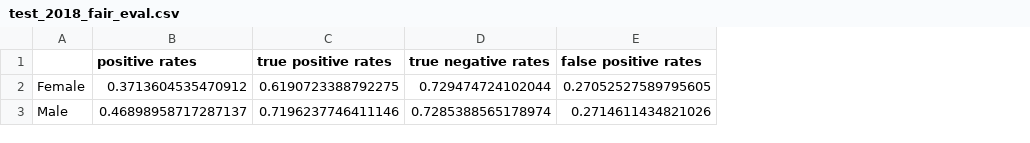
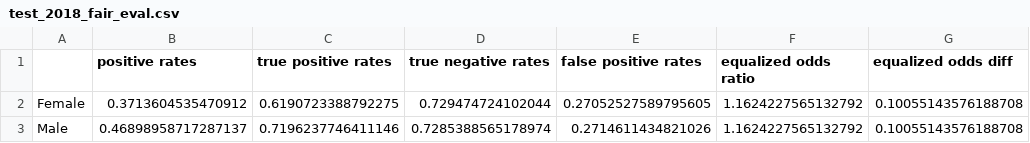
Before and after one commit to JipSchoneveld/HCML_project, a CSV file: Results/test_2018_fair_eval.csv, drawn as a sheet; the diff names each change by its address in the sheet, - before the commit and + after, or states it on an @@ line.

Commit message:
added more fair

```diff
--- a/Results/test_2018_fair_eval.csv
+++ b/Results/test_2018_fair_eval.csv
+column F (equalized odds ratio), rows 2-3: 1.1624227565132792 | 1.1624227565132792
+column G (equalized odds diff), rows 2-3: 0.10055143576188708 | 0.10055143576188708
```
Also changed, not shown: Results/test_old_fair_eval.csv, Results/weighted/test_weighted_2018_fair_eval.csv, 2 other files.
